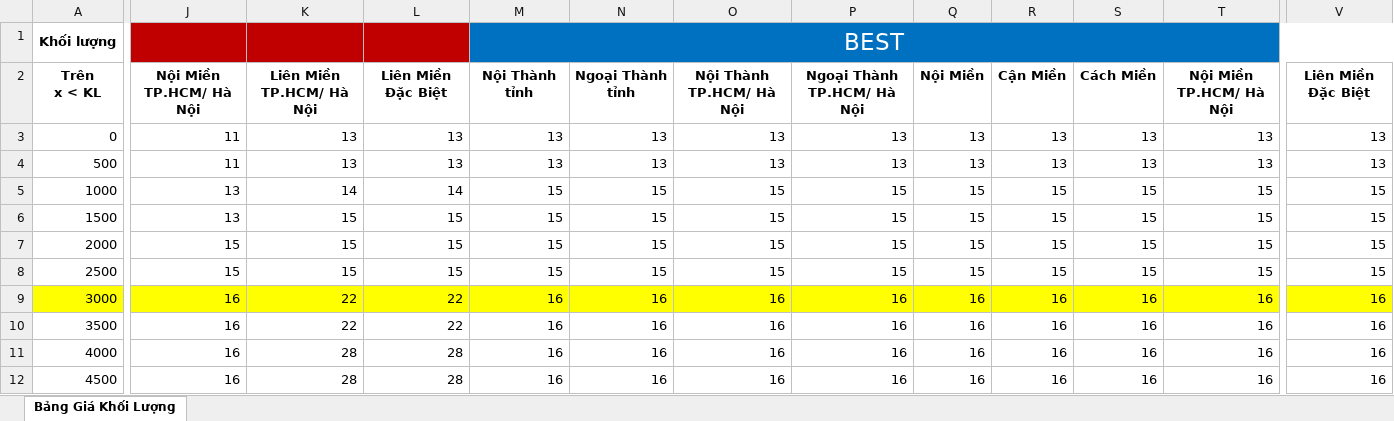
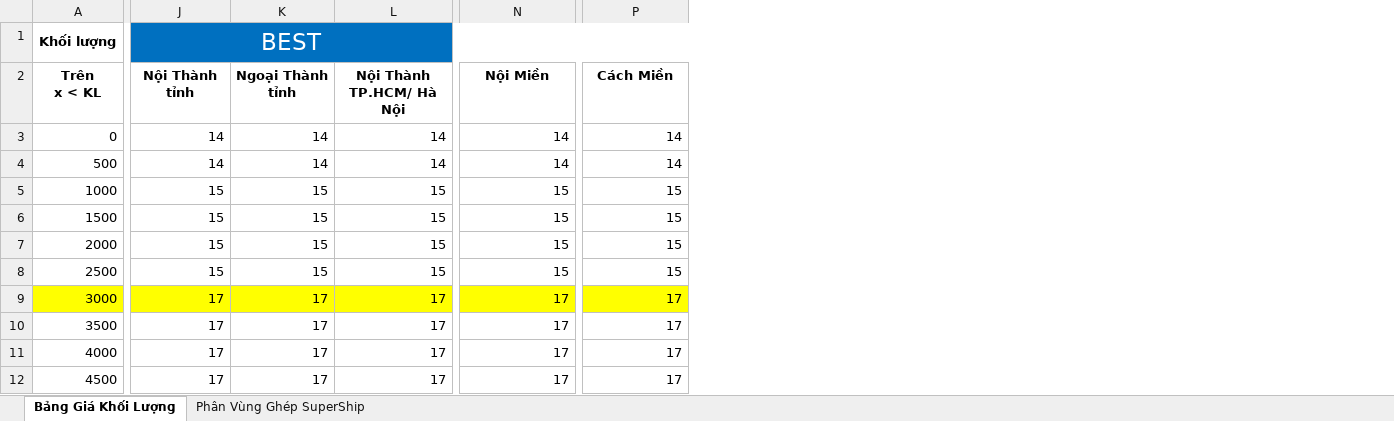
Before and after one commit to TrinhLeKhac/transport-optimization, an Excel workbook: input/Bảng Cước Phí.xlsx, sheet Bảng Giá Khối Lượng, drawn as a sheet; only a part is shown, gaps mark what is left out; values as stored, in another font and other column widths than the file's, no borders; removed rows and columns are numbered as before the commit, all else as after; the diff covers the shown part only; the diff names each change by its address in the sheet, - before the commit and + after, or states it on an @@ line.

```diff
--- a/input/Bảng Cước Phí.xlsx (sheet Bảng Giá Khối Lượng)
+++ b/input/Bảng Cước Phí.xlsx (sheet Bảng Giá Khối Lượng)
+sheet tab: Phân Vùng Ghép SuperShip
-column J, rows 2-12: Nội Miền TP.HCM/ Hà Nội | 11 | 11 | 13 | 13 | 15 | 15 | 16 | 16 | 16 | 16
-column K, rows 2-12: Liên Miền TP.HCM/ Hà Nội | 13 | 13 | 14 | 15 | 15 | 15 | 22 | 22 | 28 | 28
-column L, rows 2-12: Liên Miền Đặc Biệt | 13 | 13 | 14 | 15 | 15 | 15 | 22 | 22 | 28 | 28
-column O, rows 2-12: Nội Thành TP.HCM/ Hà Nội | 13 | 13 | 15 | 15 | 15 | 15 | 16 | 16 | 16 | 16
-column P, rows 2-12: Ngoại Thành TP.HCM/ Hà Nội | 13 | 13 | 15 | 15 | 15 | 15 | 16 | 16 | 16 | 16
-column Q, rows 2-12: Nội Miền | 13 | 13 | 15 | 15 | 15 | 15 | 16 | 16 | 16 | 16
-column R, rows 2-12: Cận Miền | 13 | 13 | 15 | 15 | 15 | 15 | 16 | 16 | 16 | 16
-column S, rows 2-12: Cách Miền | 13 | 13 | 15 | 15 | 15 | 15 | 16 | 16 | 16 | 16
+column L, rows 2-12: Nội Thành TP.HCM/ Hà Nội | 14 | 14 | 15 | 15 | 15 | 15 | 17 | 17 | 17 | 17
-N2: Nội Miền TP.HCM/ Hà Nội
+N2: Nội Miền
-P2: Liên Miền Đặc Biệt
+P2: Cách Miền
-J3:J4: 13
+J3:J4: 14
-K3:K4: 13
+K3:K4: 14
-N3:N4: 13
+N3:N4: 14
-P3:P4: 13
+P3:P4: 14
-J9:J12: 16
+J9:J12: 17
-K9:K12: 16
+K9:K12: 17
-N9:N12: 16
+N9:N12: 17
-P9:P12: 16
+P9:P12: 17
```
Also changed, not shown: 2 added columns, 13 removed columns, 141 edited cells and cell formats elsewhere in this sheet, formulas that keep their value, input/Chất Lượng Nội Bộ NJV.xlsx, input/Ngưng Giao Nhận.xlsx, 1 other file.
